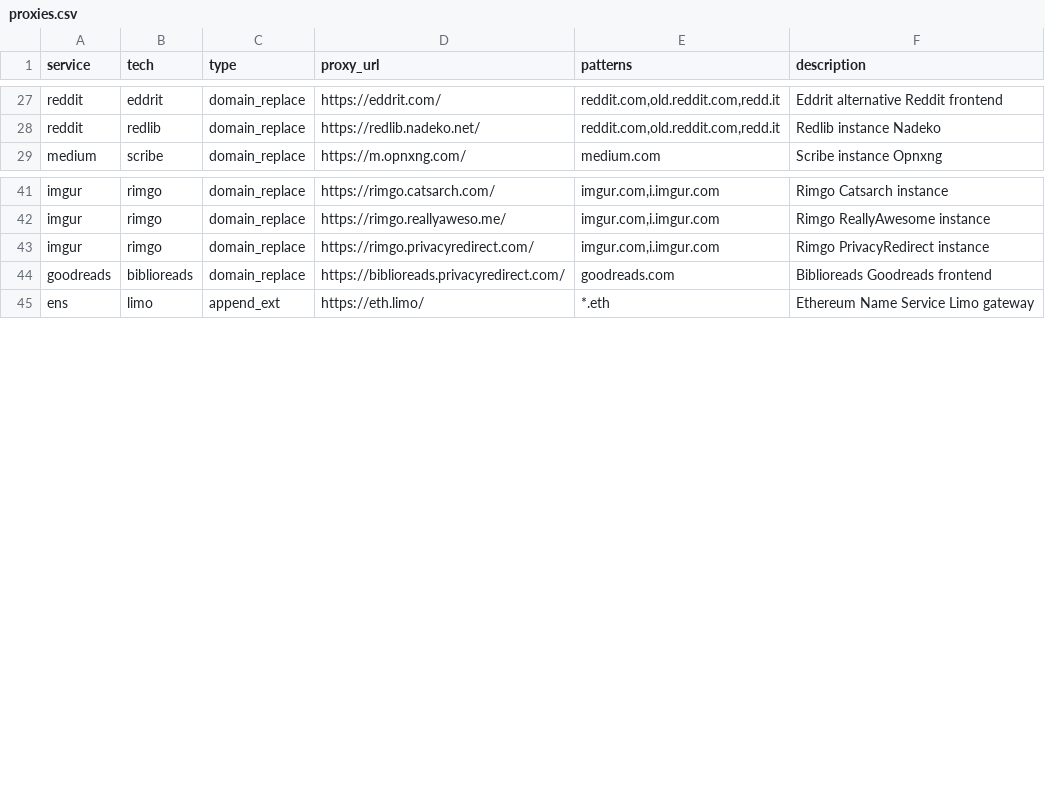
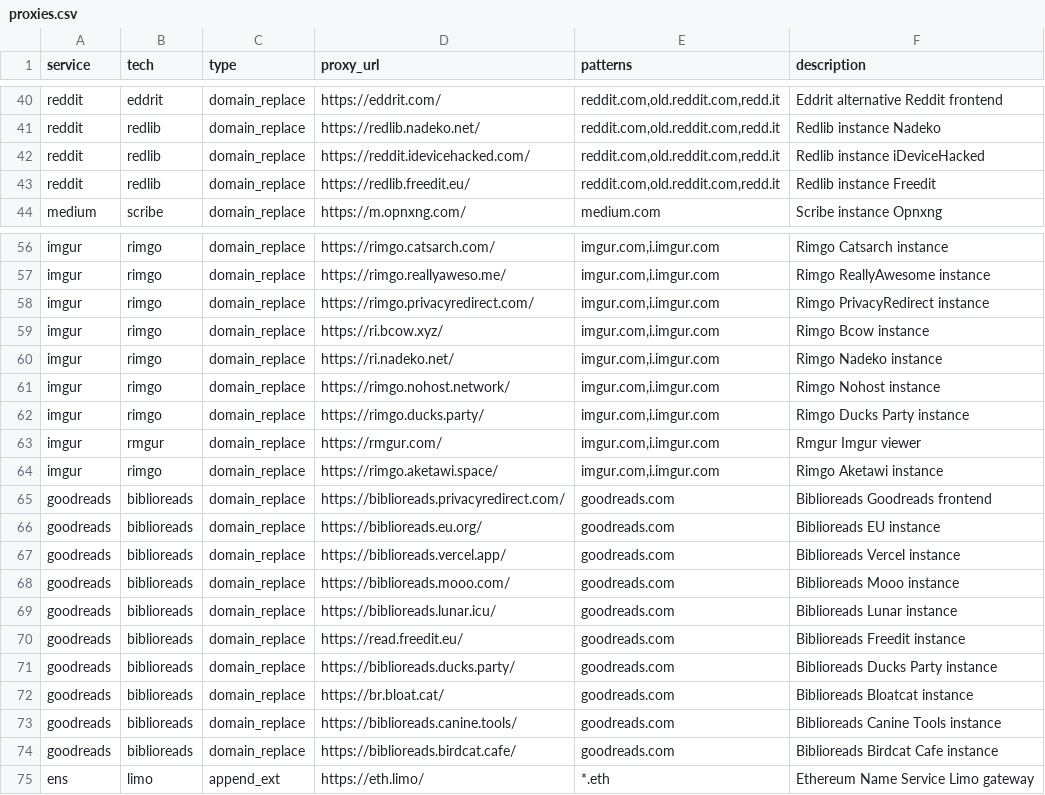
Before and after one commit to JaviLopezG/yups-proxy, a CSV file: data/proxies.csv, drawn as a sheet; only a part is shown, gaps mark what is left out; the diff covers the shown part only; the diff names each change by its address in the sheet, - before the commit and + after, or states it on an @@ line.

Commit message:
feat: add 30 new proxy instances and other improvements
- Added help/error page
- Added FAQ
- Added prefix and copy button in the input
- Add up and running proxies

```diff
--- a/data/proxies.csv
+++ b/data/proxies.csv
+row 42: reddit | redlib | domain_replace | https://reddit.idevicehacked.com/ | reddit.com,old.reddit.com,redd.it | Redlib instance iDeviceHacked
+row 43: reddit | redlib | domain_replace | https://redlib.freedit.eu/ | reddit.com,old.reddit.com,redd.it | Redlib instance Freedit
+row 59: imgur | rimgo | domain_replace | https://ri.bcow.xyz/ | imgur.com,i.imgur.com | Rimgo Bcow instance
+row 60: imgur | rimgo | domain_replace | https://ri.nadeko.net/ | imgur.com,i.imgur.com | Rimgo Nadeko instance
+row 61: imgur | rimgo | domain_replace | https://rimgo.nohost.network/ | imgur.com,i.imgur.com | Rimgo Nohost instance
+row 62: imgur | rimgo | domain_replace | https://rimgo.ducks.party/ | imgur.com,i.imgur.com | Rimgo Ducks Party instance
+row 63: imgur | rmgur | domain_replace | https://rmgur.com/ | imgur.com,i.imgur.com | Rmgur Imgur viewer
+row 64: imgur | rimgo | domain_replace | https://rimgo.aketawi.space/ | imgur.com,i.imgur.com | Rimgo Aketawi instance
+row 66: goodreads | biblioreads | domain_replace | https://biblioreads.eu.org/ | goodreads.com | Biblioreads EU instance
+row 67: goodreads | biblioreads | domain_replace | https://biblioreads.vercel.app/ | goodreads.com | Biblioreads Vercel instance
+row 68: goodreads | biblioreads | domain_replace | https://biblioreads.mooo.com/ | goodreads.com | Biblioreads Mooo instance
+row 69: goodreads | biblioreads | domain_replace | https://biblioreads.lunar.icu/ | goodreads.com | Biblioreads Lunar instance
+row 70: goodreads | biblioreads | domain_replace | https://read.freedit.eu/ | goodreads.com | Biblioreads Freedit instance
+row 71: goodreads | biblioreads | domain_replace | https://biblioreads.ducks.party/ | goodreads.com | Biblioreads Ducks Party instance
+row 72: goodreads | biblioreads | domain_replace | https://br.bloat.cat/ | goodreads.com | Biblioreads Bloatcat instance
+row 73: goodreads | biblioreads | domain_replace | https://biblioreads.canine.tools/ | goodreads.com | Biblioreads Canine Tools instance
+row 74: goodreads | biblioreads | domain_replace | https://biblioreads.birdcat.cafe/ | goodreads.com | Biblioreads Birdcat Cafe instance
```
Also changed, not shown: 13 added rows elsewhere in this file, 1 other file.
